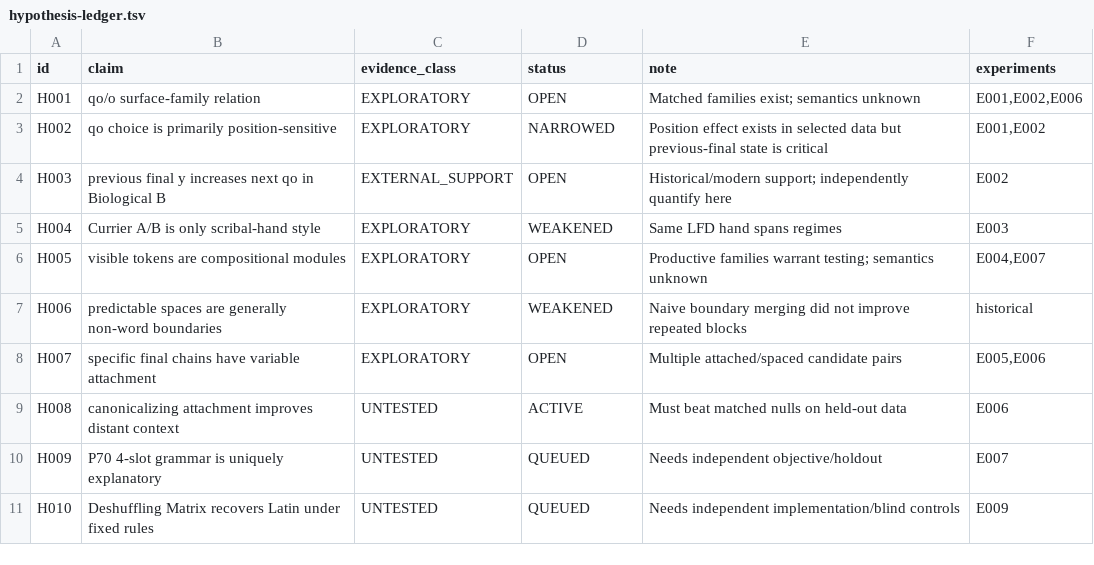
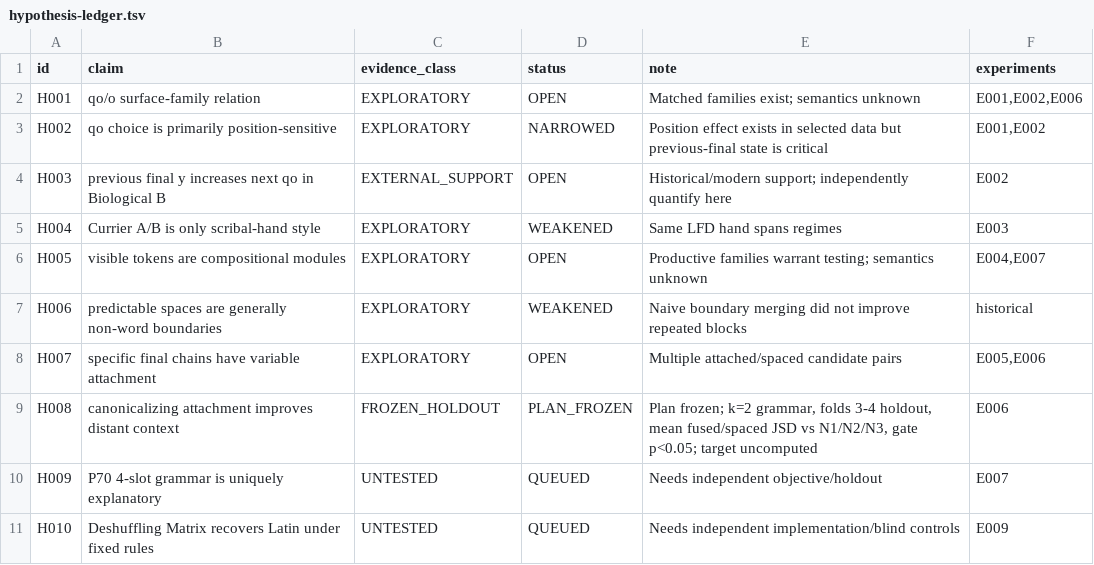
Before and after one commit to papcont/Voynich-Research-Lab, a TSV file: research/hypothesis-ledger.tsv, drawn as a sheet.

```diff
--- a/research/hypothesis-ledger.tsv
+++ b/research/hypothesis-ledger.tsv
@@ -8,3 +8,3 @@ H006	predictable spaces are generally non-word boundaries	EXPLORATORY	WEAKENED	N
 H007	specific final chains have variable attachment	EXPLORATORY	OPEN	Multiple attached/spaced candidate pairs	E005,E006
-H008	canonicalizing attachment improves distant context	UNTESTED	ACTIVE	Must beat matched nulls on held-out data	E006
+H008	canonicalizing attachment improves distant context	FROZEN_HOLDOUT	PLAN_FROZEN	Plan frozen; k=2 grammar, folds 3-4 holdout, mean fused/spaced JSD vs N1/N2/N3, gate p<0.05; target uncomputed	E006
 H009	P70 4-slot grammar is uniquely explanatory	UNTESTED	QUEUED	Needs independent objective/holdout	E007
```
Also changed, not shown: 6 other files.
